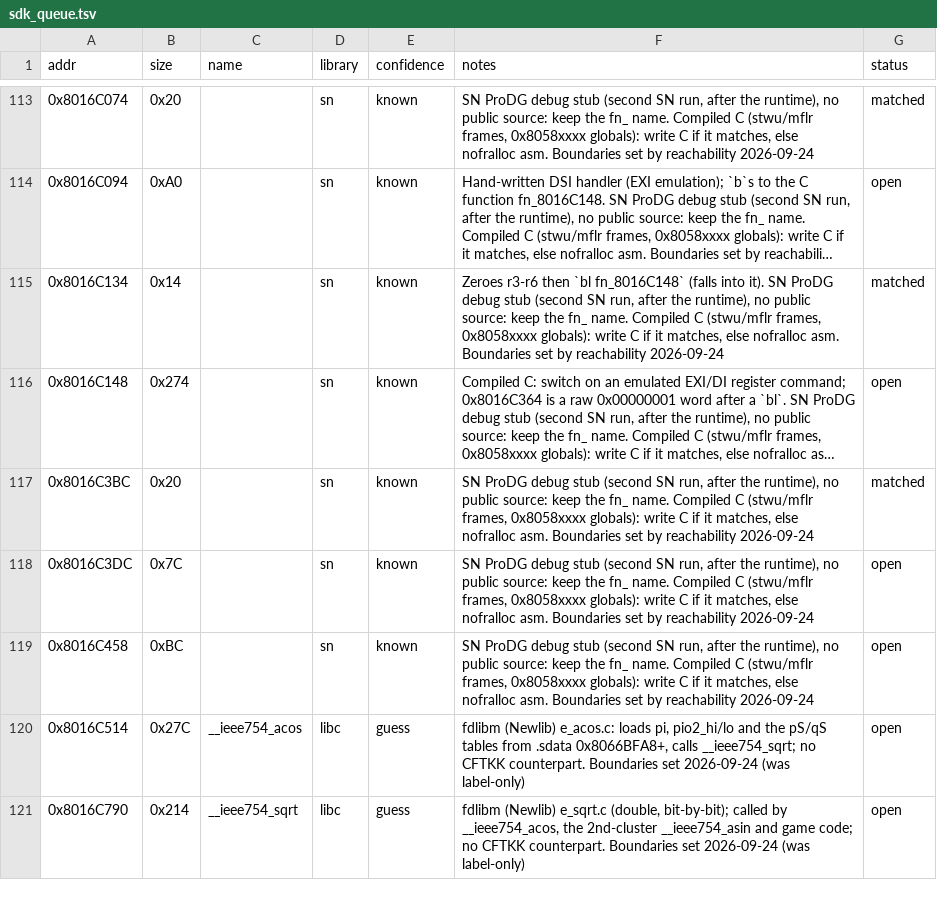
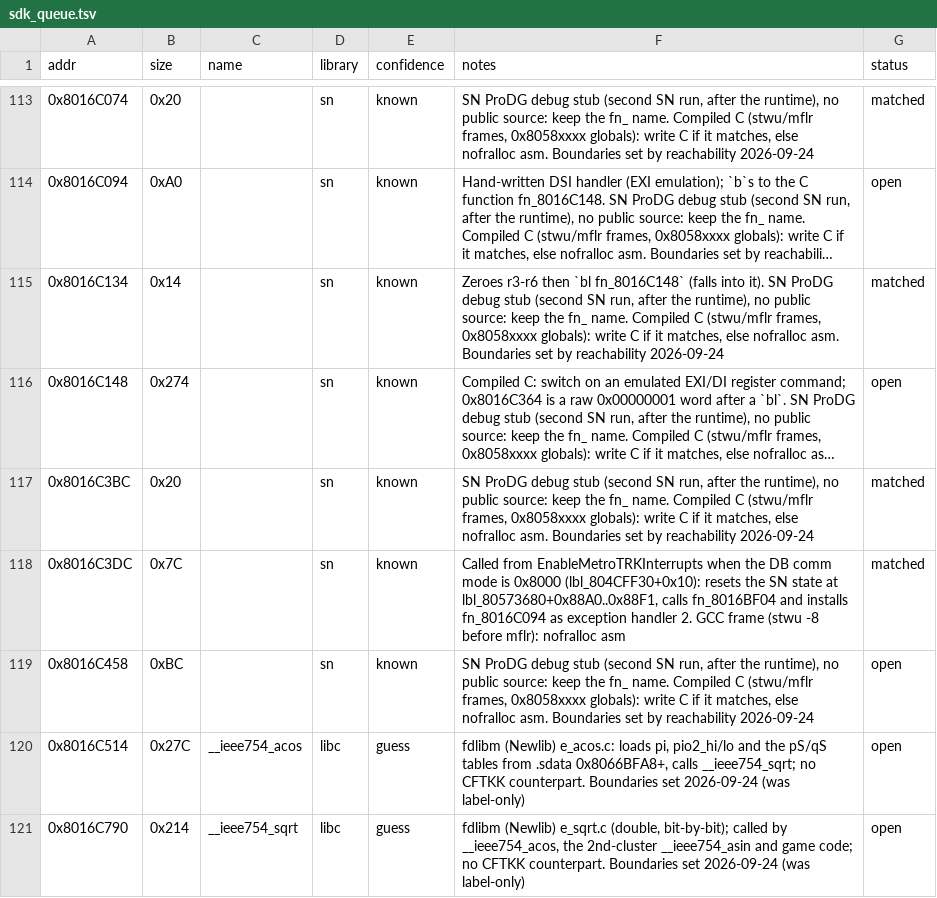
Before and after one commit to Esoteric-Engineer/mnroi, a TSV file: docs/sdk_queue.tsv, drawn as a sheet; only a part is shown, gaps mark what is left out; long unchanged cells end in ….

Commit message:
Match fn_8016C3DC (SN/fn_8016C3DC.c)

```diff
--- a/docs/sdk_queue.tsv
+++ b/docs/sdk_queue.tsv
@@ -117,3 +117,3 @@ addr	size	name	library	confidence	notes	status
 0x8016C3BC	0x20		sn	known	SN ProDG debug stub (second SN run, after the runtime), no public source: keep the fn_ name. Compiled C (stwu/mflr frames, 0x8058xxxx globals): write C if it matches, else nofralloc asm. Boundaries set by reachability 2026-09-24	matched
-0x8016C3DC	0x7C		sn	known	SN ProDG debug stub (second SN run, after the runtime), no public source: keep the fn_ name. Compiled C (stwu/mflr frames, 0x8058xxxx globals): write C if it matches, else nofralloc asm. Boundaries set by reachability 2026-09-24	open
+0x8016C3DC	0x7C		sn	known	Called from EnableMetroTRKInterrupts when the DB comm mode is 0x8000 (lbl_804CFF30+0x10): resets the SN state at lbl_80573680+0x88A0..0x88F1, calls fn_8016BF04 and installs fn_8016C094 as exception handler 2. GCC frame (stwu -8 before mflr): nofralloc asm	matched
 0x8016C458	0xBC		sn	known	SN ProDG debug stub (second SN run, after the runtime), no public source: keep the fn_ name. Compiled C (stwu/mflr frames, 0x8058xxxx globals): write C if it matches, else nofralloc asm. Boundaries set by reachability 2026-09-24	open
```
Also changed, not shown: 3 other files.
